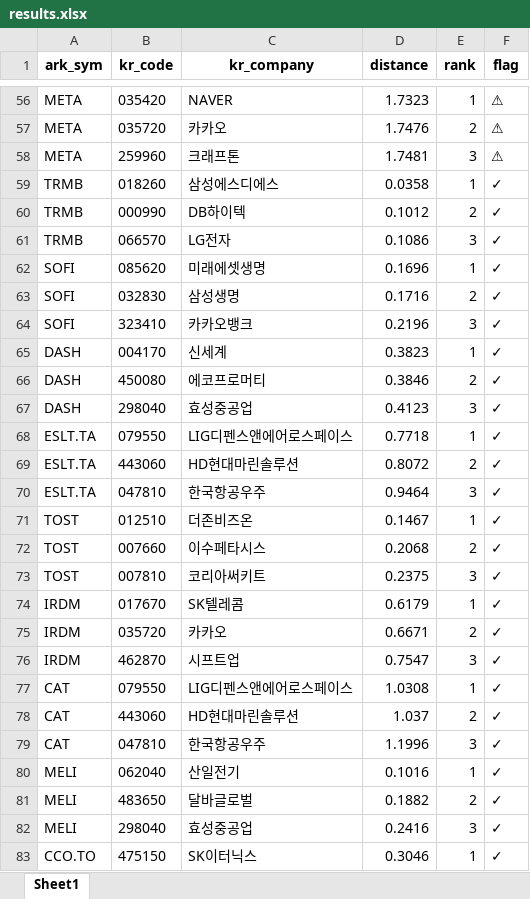
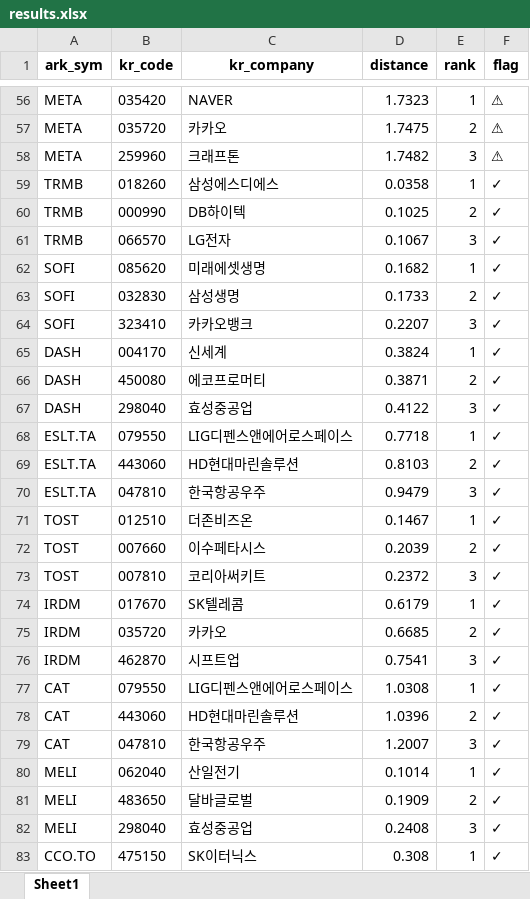
Before and after one commit to amsung16/ARK-holdings-matching-system, an Excel workbook: output/results.xlsx, sheet Sheet1, drawn as a sheet; only a part is shown, gaps mark what is left out; values as stored, in another font and other column widths than the file's, no borders; the diff covers the shown part only; the diff names each change by its address in the sheet, - before the commit and + after, or states it on an @@ line.

```diff
--- a/output/results.xlsx (sheet Sheet1)
+++ b/output/results.xlsx (sheet Sheet1)
-D57 (distance): 1.7476
+D57 (distance): 1.7475
-D58 (distance): 1.7481
+D58 (distance): 1.7482
-D60 (distance): 0.1012
+D60 (distance): 0.1025
-D61 (distance): 0.1086
+D61 (distance): 0.1067
-D62 (distance): 0.1696
+D62 (distance): 0.1682
-D63 (distance): 0.1716
+D63 (distance): 0.1733
-D64 (distance): 0.2196
+D64 (distance): 0.2207
-D65 (distance): 0.3823
+D65 (distance): 0.3824
-D66 (distance): 0.3846
+D66 (distance): 0.3871
-D67 (distance): 0.4123
+D67 (distance): 0.4122
-D69 (distance): 0.8072
+D69 (distance): 0.8103
-D70 (distance): 0.9464
+D70 (distance): 0.9479
-D72 (distance): 0.2068
+D72 (distance): 0.2039
-D73 (distance): 0.2375
+D73 (distance): 0.2372
-D75 (distance): 0.6671
+D75 (distance): 0.6685
-D76 (distance): 0.7547
+D76 (distance): 0.7541
-D78 (distance): 1.037
+D78 (distance): 1.0396
-D79 (distance): 1.1996
+D79 (distance): 1.2007
-D80 (distance): 0.1016
+D80 (distance): 0.1014
-D81 (distance): 0.1882
+D81 (distance): 0.1909
-D82 (distance): 0.2416
+D82 (distance): 0.2408
-D83 (distance): 0.3046
+D83 (distance): 0.308
```
Also changed, not shown: 1 added row, 1 removed row and 212 edited cells elsewhere in this sheet, 4 other files.
